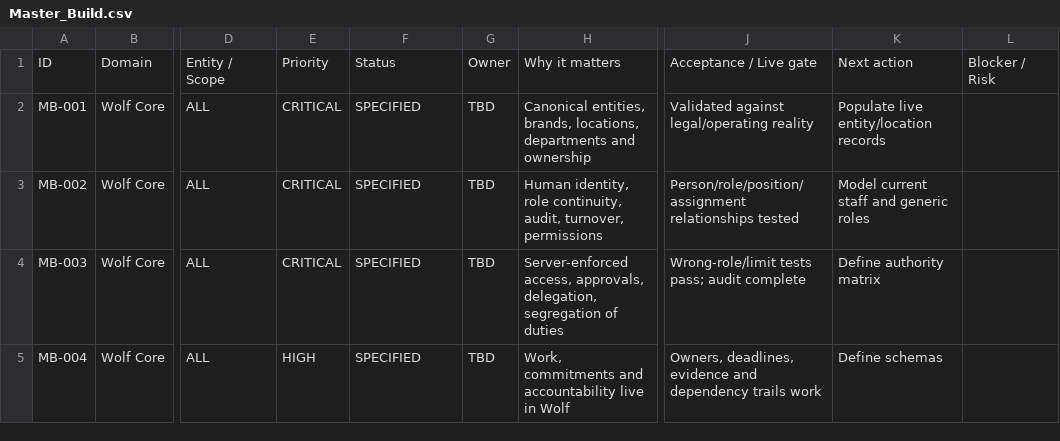
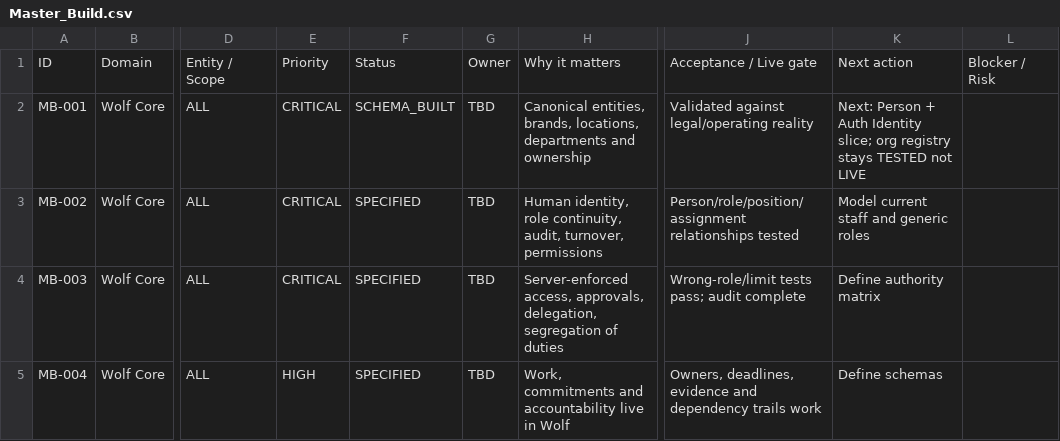
Before and after one commit to Wolf-Command/beta-os, a CSV file: docs/canon/build-dashboard/Master_Build.csv, drawn as a sheet; only a part is shown, gaps mark what is left out; the diff names each change by its address in the sheet, - before the commit and + after, or states it on an @@ line.

Commit message:
feat(core): add canonical organisation registry

```diff
--- a/docs/canon/build-dashboard/Master_Build.csv
+++ b/docs/canon/build-dashboard/Master_Build.csv
-F2: SPECIFIED
+F2: SCHEMA_BUILT
-K2: Populate live entity/location records
+K2: Next: Person + Auth Identity slice; org registry stays TESTED not LIVE
```
Also changed, not shown: 7 other files.
